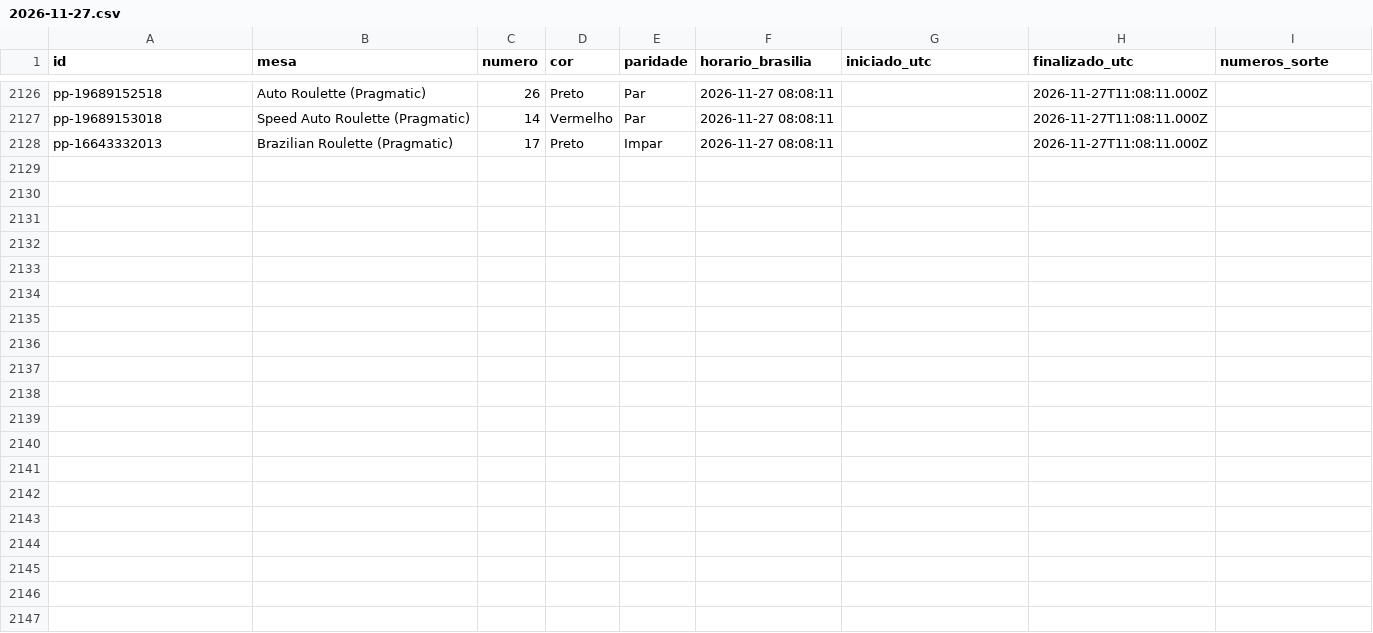
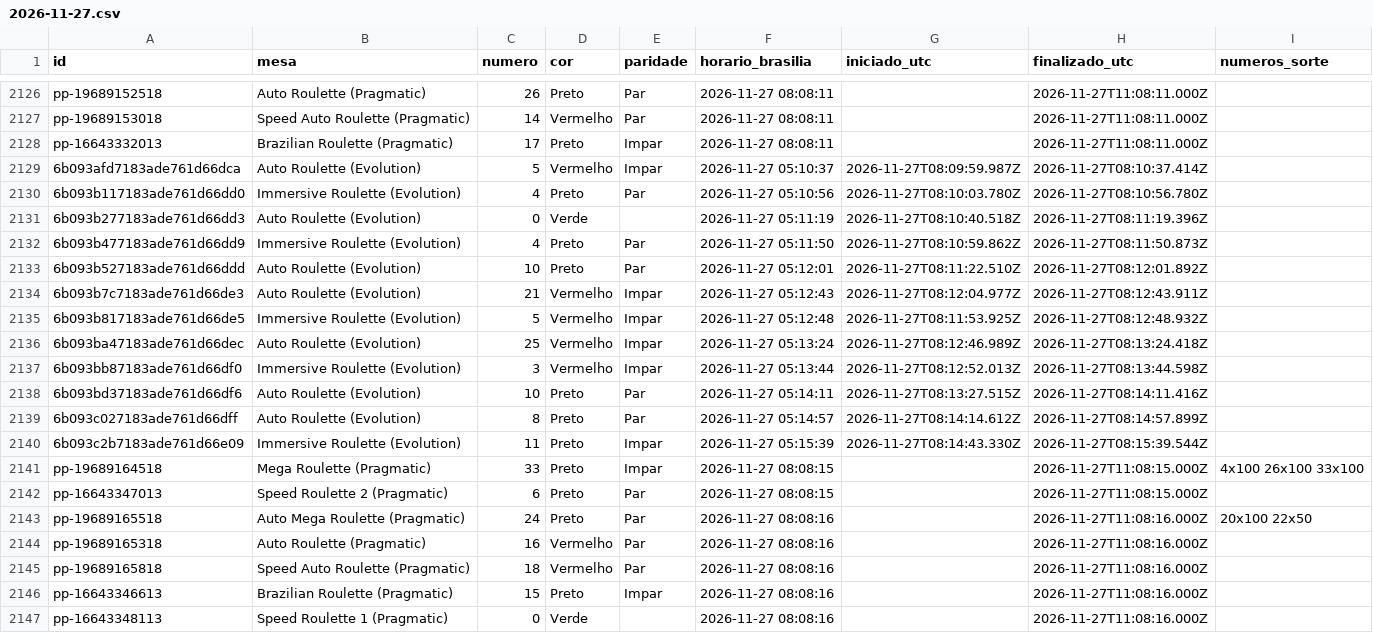
Before and after one commit to mr-ecktor/roleta-historico, a CSV file: dados/2026/2026-11-27.csv, drawn as a sheet; only a part is shown, gaps mark what is left out.

Commit message:
Dados: 2026-11-27 05:16

```diff
--- a/dados/2026/2026-11-27.csv
+++ b/dados/2026/2026-11-27.csv
@@ -2128 +2128,20 @@ pp-19689153018,Speed Auto Roulette (Pragmatic),14,Vermelho,Par,2026-11-27 08:08:
 pp-16643332013,Brazilian Roulette (Pragmatic),17,Preto,Impar,2026-11-27 08:08:11,,2026-11-27T11:08:11.000Z,
+6b093afd7183ade761d66dca,Auto Roulette (Evolution),5,Vermelho,Impar,2026-11-27 05:10:37,2026-11-27T08:09:59.987Z,2026-11-27T08:10:37.414Z,
+6b093b117183ade761d66dd0,Immersive Roulette (Evolution),4,Preto,Par,2026-11-27 05:10:56,2026-11-27T08:10:03.780Z,2026-11-27T08:10:56.780Z,
+6b093b277183ade761d66dd3,Auto Roulette (Evolution),0,Verde,,2026-11-27 05:11:19,2026-11-27T08:10:40.518Z,2026-11-27T08:11:19.396Z,
+6b093b477183ade761d66dd9,Immersive Roulette (Evolution),4,Preto,Par,2026-11-27 05:11:50,2026-11-27T08:10:59.862Z,2026-11-27T08:11:50.873Z,
+6b093b527183ade761d66ddd,Auto Roulette (Evolution),10,Preto,Par,2026-11-27 05:12:01,2026-11-27T08:11:22.510Z,2026-11-27T08:12:01.892Z,
+6b093b7c7183ade761d66de3,Auto Roulette (Evolution),21,Vermelho,Impar,2026-11-27 05:12:43,2026-11-27T08:12:04.977Z,2026-11-27T08:12:43.911Z,
+6b093b817183ade761d66de5,Immersive Roulette (Evolution),5,Vermelho,Impar,2026-11-27 05:12:48,2026-11-27T08:11:53.925Z,2026-11-27T08:12:48.932Z,
+6b093ba47183ade761d66dec,Auto Roulette (Evolution),25,Vermelho,Impar,2026-11-27 05:13:24,2026-11-27T08:12:46.989Z,2026-11-27T08:13:24.418Z,
+6b093bb87183ade761d66df0,Immersive Roulette (Evolution),3,Vermelho,Impar,2026-11-27 05:13:44,2026-11-27T08:12:52.013Z,2026-11-27T08:13:44.598Z,
+6b093bd37183ade761d66df6,Auto Roulette (Evolution),10,Preto,Par,2026-11-27 05:14:11,2026-11-27T08:13:27.515Z,2026-11-27T08:14:11.416Z,
+6b093c027183ade761d66dff,Auto Roulette (Evolution),8,Preto,Par,2026-11-27 05:14:57,2026-11-27T08:14:14.612Z,2026-11-27T08:14:57.899Z,
+6b093c2b7183ade761d66e09,Immersive Roulette (Evolution),11,Preto,Impar,2026-11-27 05:15:39,2026-11-27T08:14:43.330Z,2026-11-27T08:15:39.544Z,
+pp-19689164518,Mega Roulette (Pragmatic),33,Preto,Impar,2026-11-27 08:08:15,,2026-11-27T11:08:15.000Z,4x100 26x100 33x100
+pp-16643347013,Speed Roulette 2 (Pragmatic),6,Preto,Par,2026-11-27 08:08:15,,2026-11-27T11:08:15.000Z,
+pp-19689165518,Auto Mega Roulette (Pragmatic),24,Preto,Par,2026-11-27 08:08:16,,2026-11-27T11:08:16.000Z,20x100 22x50
+pp-19689165318,Auto Roulette (Pragmatic),16,Vermelho,Par,2026-11-27 08:08:16,,2026-11-27T11:08:16.000Z,
+pp-19689165818,Speed Auto Roulette (Pragmatic),18,Vermelho,Par,2026-11-27 08:08:16,,2026-11-27T11:08:16.000Z,
+pp-16643346613,Brazilian Roulette (Pragmatic),15,Preto,Impar,2026-11-27 08:08:16,,2026-11-27T11:08:16.000Z,
+pp-16643348113,Speed Roulette 1 (Pragmatic),0,Verde,,2026-11-27 08:08:16,,2026-11-27T11:08:16.000Z,
```
